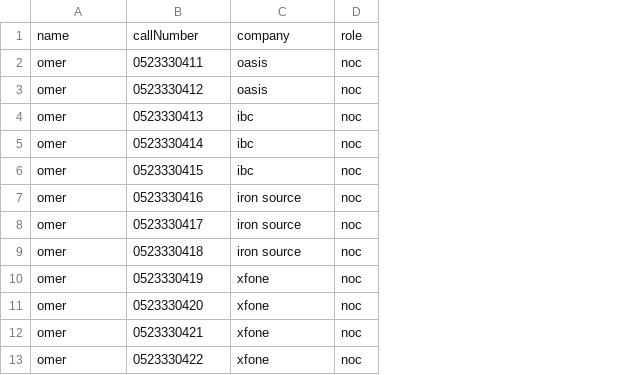
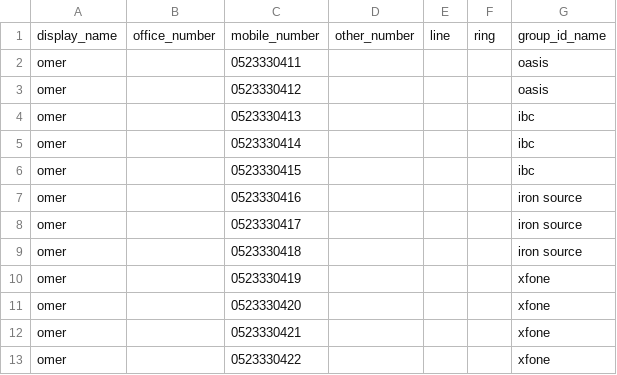
Before and after one commit to omerag/voip-phone-controller-wpf, a CSV file: voip-phone-controller-wpf/resources/data.csv, drawn as a sheet; removed rows and columns are numbered as before the commit, all else as after; the diff names each change by its address in the sheet, - before the commit and + after, or states it on an @@ line.

Commit message:
fixed ip and line number CallBtnAsync needs more work

```diff
--- a/voip-phone-controller-wpf/resources/data.csv
+++ b/voip-phone-controller-wpf/resources/data.csv
+column B, empty
+column D, empty
+column E, empty
+column F, empty
-column D, rows 2-13: all noc
-row 1: name | callNumber | company | role
+row 1: display_name | office_number | mobile_number | other_number | line | ring | group_id_name
```
Also changed, not shown: 23 other files.
